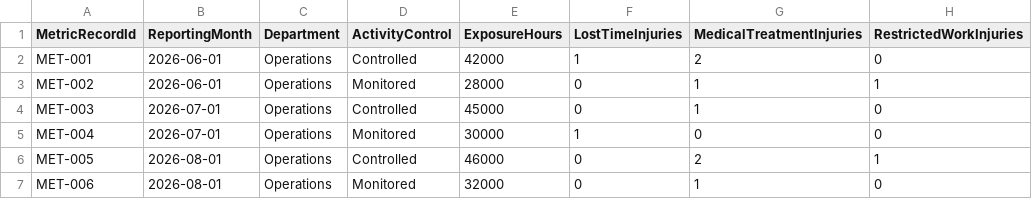
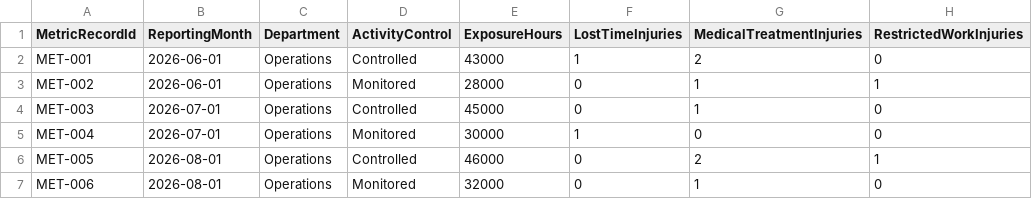
Before and after one commit to vinee-the-phooh/Data-KnowledgeHub, a CSV file: Data-Pipeline/Dep-A/NogginExtract.csv, drawn as a sheet; only a part is shown; the diff names each change by its address in the sheet, - before the commit and + after, or states it on an @@ line.

Commit message:
fiels

```diff
--- a/Data-Pipeline/Dep-A/NogginExtract.csv
+++ b/Data-Pipeline/Dep-A/NogginExtract.csv
-E2 (ExposureHours): 42000
+E2 (ExposureHours): 43000
```
